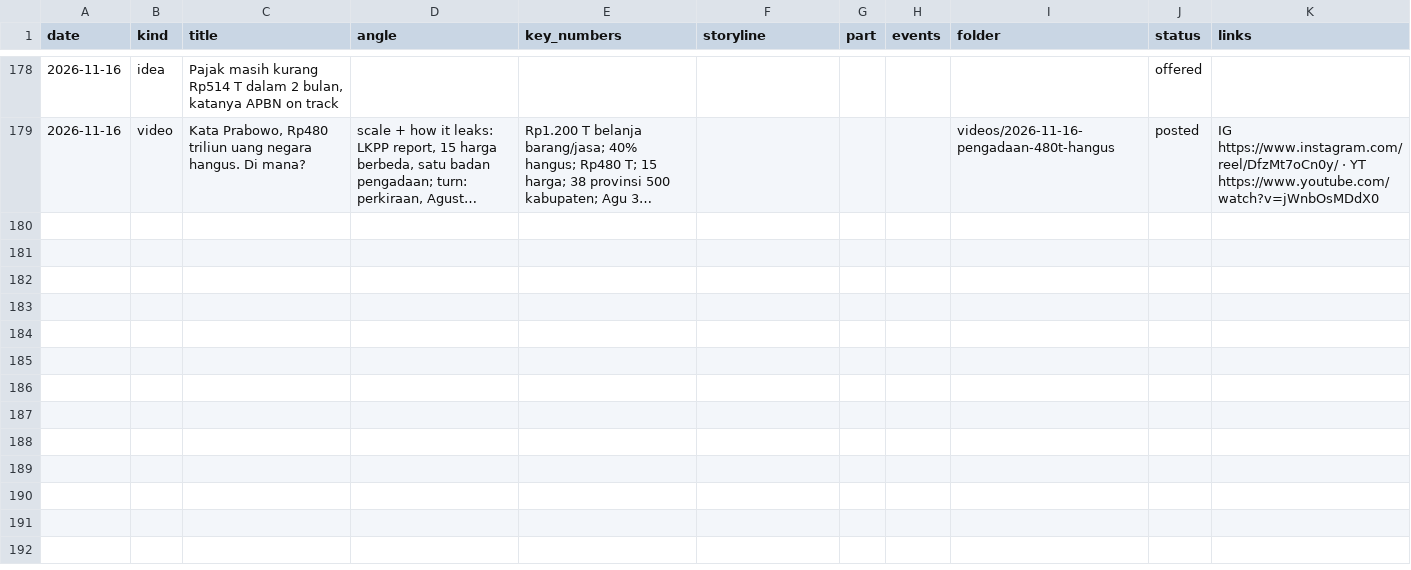
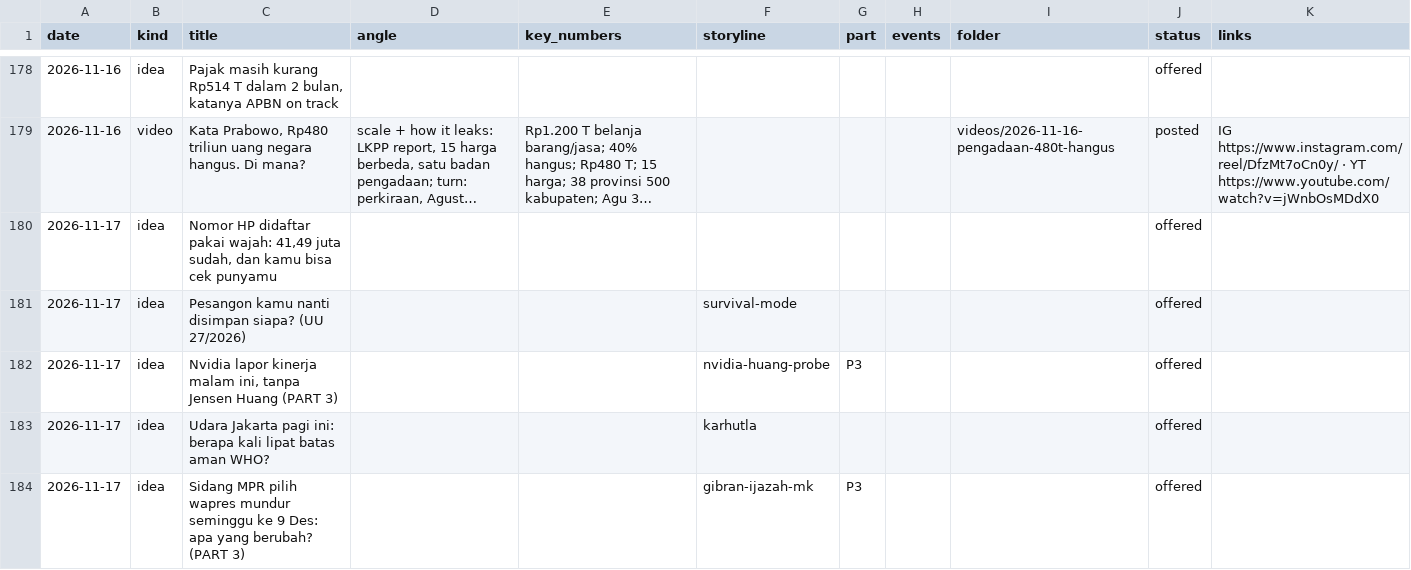
Before and after one commit to psatyadarma/explainer-studio, a CSV file: accounts/rangkumindong/knowledge/covered.csv, drawn as a sheet; only a part is shown, gaps mark what is left out; long unchanged cells end in …; the diff names each change by its address in the sheet, - before the commit and + after, or states it on an @@ line.

```diff
--- a/accounts/rangkumindong/knowledge/covered.csv
+++ b/accounts/rangkumindong/knowledge/covered.csv
+row 180: 2026-11-17 | idea | Nomor HP didaftar pakai wajah: 41,49 juta sudah, dan kamu bisa cek punyamu |  |  |  |  |  |  | offered
+row 181: 2026-11-17 | idea | Pesangon kamu nanti disimpan siapa? (UU 27/2026) |  |  | survival-mode |  |  |  | offered
+row 182: 2026-11-17 | idea | Nvidia lapor kinerja malam ini, tanpa Jensen Huang (PART 3) |  |  | nvidia-huang-probe | P3 |  |  | offered
+row 183: 2026-11-17 | idea | Udara Jakarta pagi ini: berapa kali lipat batas aman WHO? |  |  | karhutla |  |  |  | offered
+row 184: 2026-11-17 | idea | Sidang MPR pilih wapres mundur seminggu ke 9 Des: apa yang berubah? (PART 3) |  |  | gibran-ijazah-mk | P3 |  |  | offered
```
Also changed, not shown: 15 other files.
